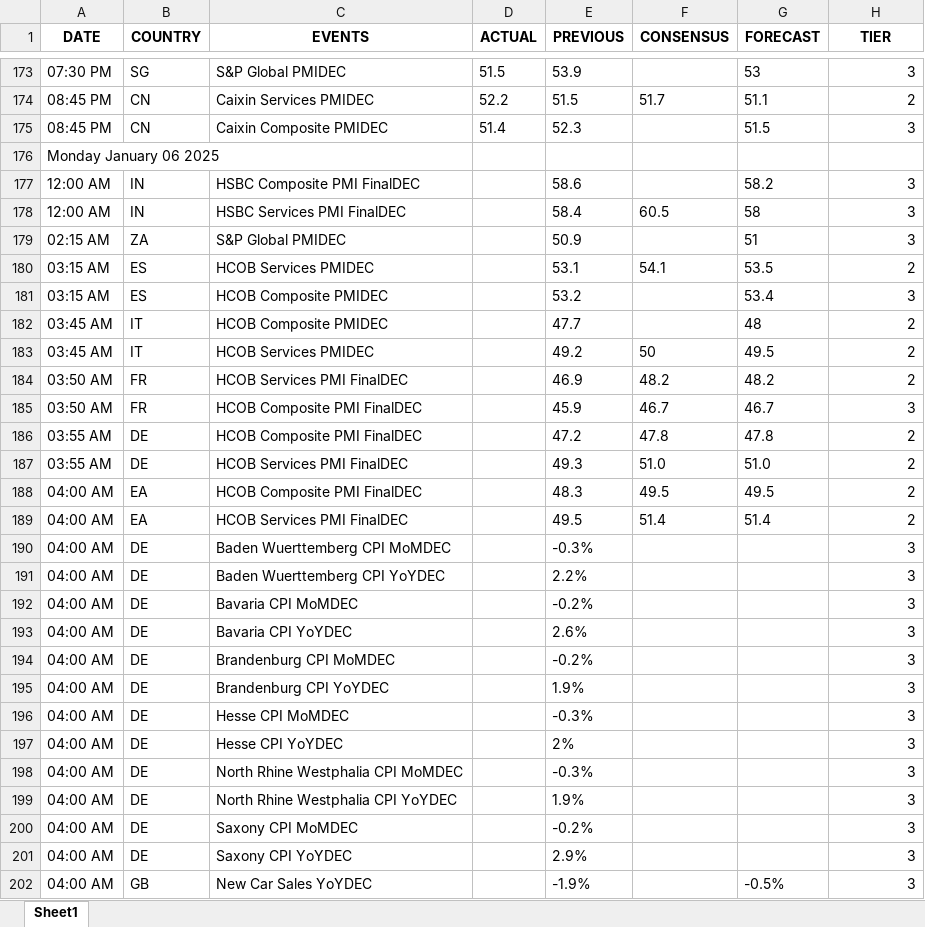
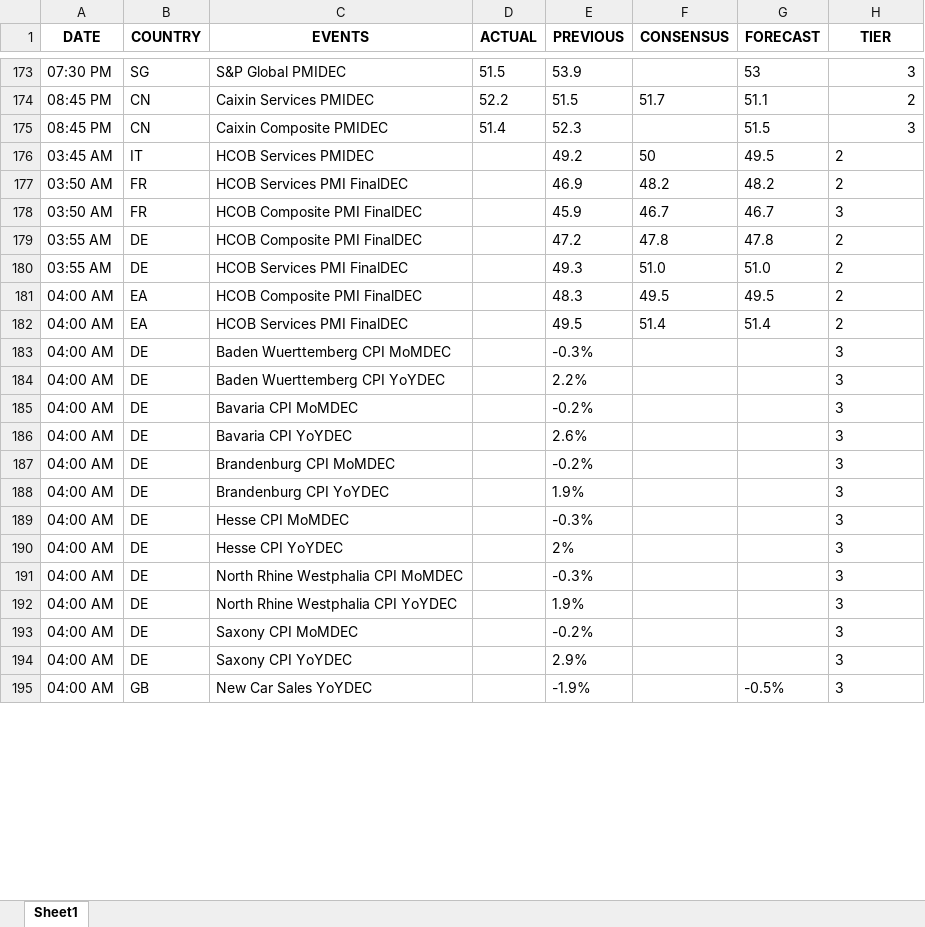
Before and after one commit to krishangguptafibonacciresearch/DistributionProject, an Excel workbook: Input_data/EST_All Countries_trad_eco_cal_2024-12-28_to_2025-01-15.xlsx, sheet Sheet1, drawn as a sheet; only a part is shown, gaps mark what is left out; values as stored, in another font and other column widths than the file's, no borders; removed rows and columns are numbered as before the commit, all else as after; the diff covers the shown part only; the diff names each change by its address in the sheet, - before the commit and + after, or states it on an @@ line.

```diff
--- a/Input_data/EST_All Countries_trad_eco_cal_2024-12-28_to_2025-01-15.xlsx (sheet Sheet1)
+++ b/Input_data/EST_All Countries_trad_eco_cal_2024-12-28_to_2025-01-15.xlsx (sheet Sheet1)
-row 176: Monday January 06 2025
-row 177: 12:00 AM | IN | HSBC Composite PMI FinalDEC |  | 58.6 |  | 58.2 | 3
-row 178: 12:00 AM | IN | HSBC Services PMI FinalDEC |  | 58.4 | 60.5 | 58 | 3
-row 179: 02:15 AM | ZA | S&P Global PMIDEC |  | 50.9 |  | 51 | 3
-row 180: 03:15 AM | ES | HCOB Services PMIDEC |  | 53.1 | 54.1 | 53.5 | 2
-row 181: 03:15 AM | ES | HCOB Composite PMIDEC |  | 53.2 |  | 53.4 | 3
-row 182: 03:45 AM | IT | HCOB Composite PMIDEC |  | 47.7 |  | 48 | 2
-H176:H195 alignment: right
+H176:H195 alignment: left
```
Also changed, not shown: 24 added rows, 3 removed rows, 1 moved row, 8 edited cells and cell formats elsewhere in this sheet, Input_data/IST_All Countries_trad_eco_cal_2024-12-28_to_2025-01-16.xlsx, 4 other files.
